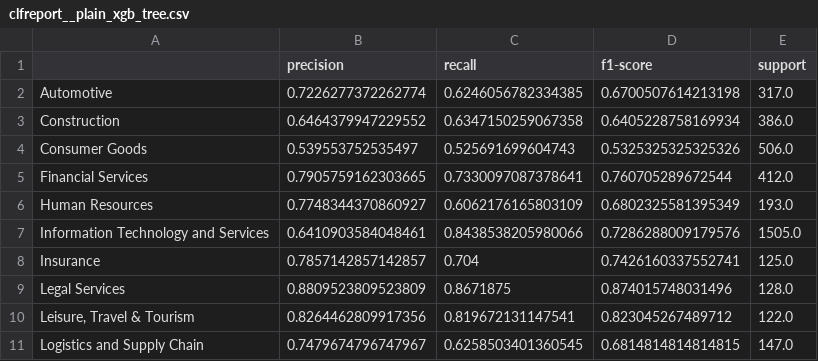
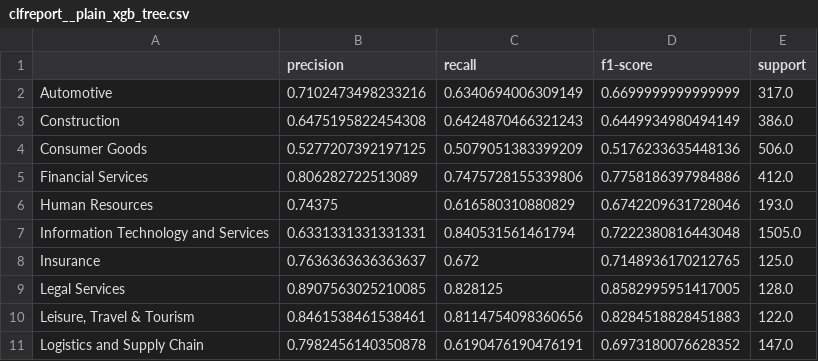
Before and after one commit to realjanpaulus/industryhtml, a CSV file: results/plain/clfreport__plain_xgb_tree.csv, drawn as a sheet; only a part is shown; the diff covers the shown part only.

```diff
--- a/results/plain/clfreport__plain_xgb_tree.csv
+++ b/results/plain/clfreport__plain_xgb_tree.csv
@@ -1,11 +1,11 @@
 ,precision,recall,f1-score,support
-Automotive,0.7226277372262774,0.6246056782334385,0.6700507614213198,317.0
-Construction,0.6464379947229552,0.6347150259067358,0.6405228758169934,386.0
-Consumer Goods,0.539553752535497,0.525691699604743,0.5325325325325326,506.0
-Financial Services,0.7905759162303665,0.7330097087378641,0.760705289672544,412.0
-Human Resources,0.7748344370860927,0.6062176165803109,0.6802325581395349,193.0
-Information Technology and Services,0.6410903584048461,0.8438538205980066,0.7286288009179576,1505.0
-Insurance,0.7857142857142857,0.704,0.7426160337552741,125.0
-Legal Services,0.8809523809523809,0.8671875,0.874015748031496,128.0
-"Leisure, Travel & Tourism",0.8264462809917356,0.819672131147541,0.823045267489712,122.0
-Logistics and Supply Chain,0.7479674796747967,0.6258503401360545,0.6814814814814815,147.0
+Automotive,0.7102473498233216,0.6340694006309149,0.6699999999999999,317.0
+Construction,0.6475195822454308,0.6424870466321243,0.6449934980494149,386.0
+Consumer Goods,0.5277207392197125,0.5079051383399209,0.5176233635448136,506.0
+Financial Services,0.806282722513089,0.7475728155339806,0.7758186397984886,412.0
+Human Resources,0.74375,0.616580310880829,0.6742209631728046,193.0
+Information Technology and Services,0.6331331331331331,0.840531561461794,0.7222380816443048,1505.0
+Insurance,0.7636363636363637,0.672,0.7148936170212765,125.0
+Legal Services,0.8907563025210085,0.828125,0.8582995951417005,128.0
+"Leisure, Travel & Tourism",0.8461538461538461,0.8114754098360656,0.8284518828451883,122.0
+Logistics and Supply Chain,0.7982456140350878,0.6190476190476191,0.6973180076628352,147.0
```
Also changed, not shown: 41 edited cells elsewhere in this file, results/plain/cm__plain_xgb_tree.csv, 15 other files.
